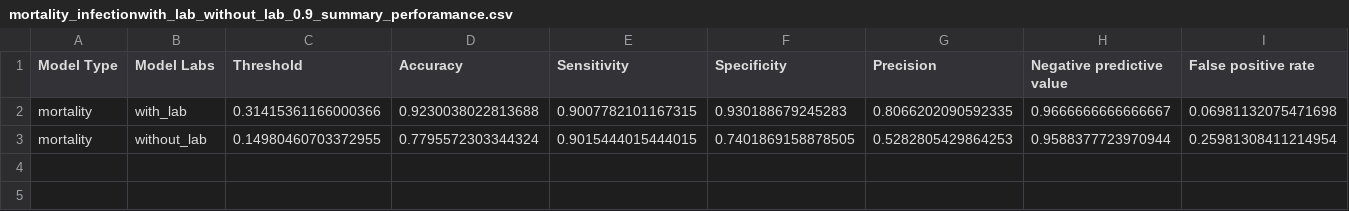
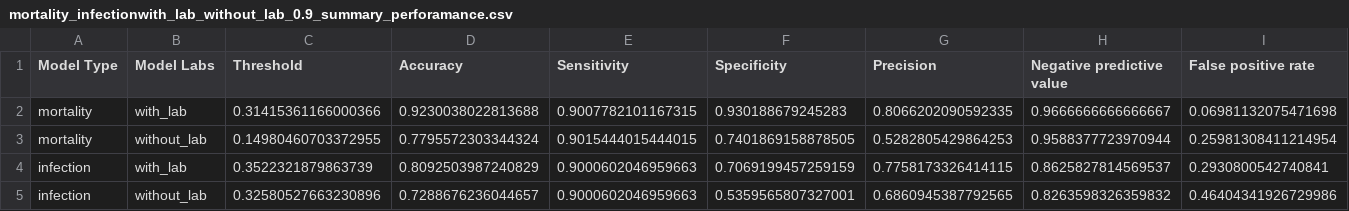
Before and after one commit to COVIDAnalytics/covid19_hypertensive_treatments, a CSV file: results/performance_evaluation/performance_tables/mortality_infectionwith_lab_without_lab_0.9_summary_perforamance.csv, drawn as a sheet; only a part is shown; rows hold the shown columns only; the diff names each change by its address in the sheet, - before the commit and + after, or states it on an @@ line.

Commit message:
example table

```diff
--- a/results/performance_evaluation/performance_tables/mortality_infectionwith_lab_without_lab_0.9_summary_perforamance.csv
+++ b/results/performance_evaluation/performance_tables/mortality_infectionwith_lab_without_lab_0.9_summary_perforamance.csv
+row 4: infection | with_lab | 0.3522321879863739 | 0.8092503987240829 | 0.9000602046959663 | 0.7069199457259159 | 0.7758173326414115 | 0.8625827814569537 | 0.2930800542740841
+row 5: infection | without_lab | 0.32580527663230896 | 0.7288676236044657 | 0.9000602046959663 | 0.5359565807327001 | 0.6860945387792565 | 0.8263598326359832 | 0.46404341926729986
```
